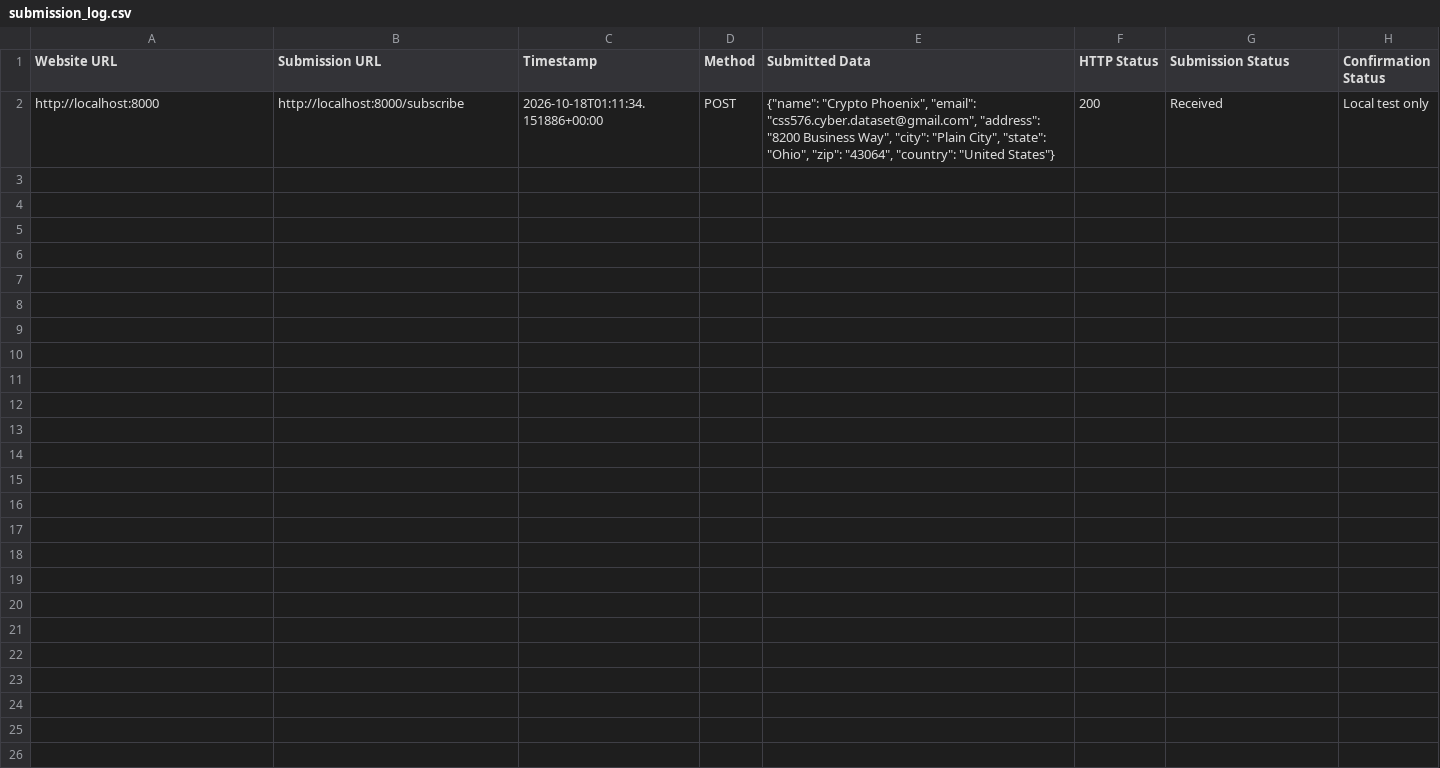
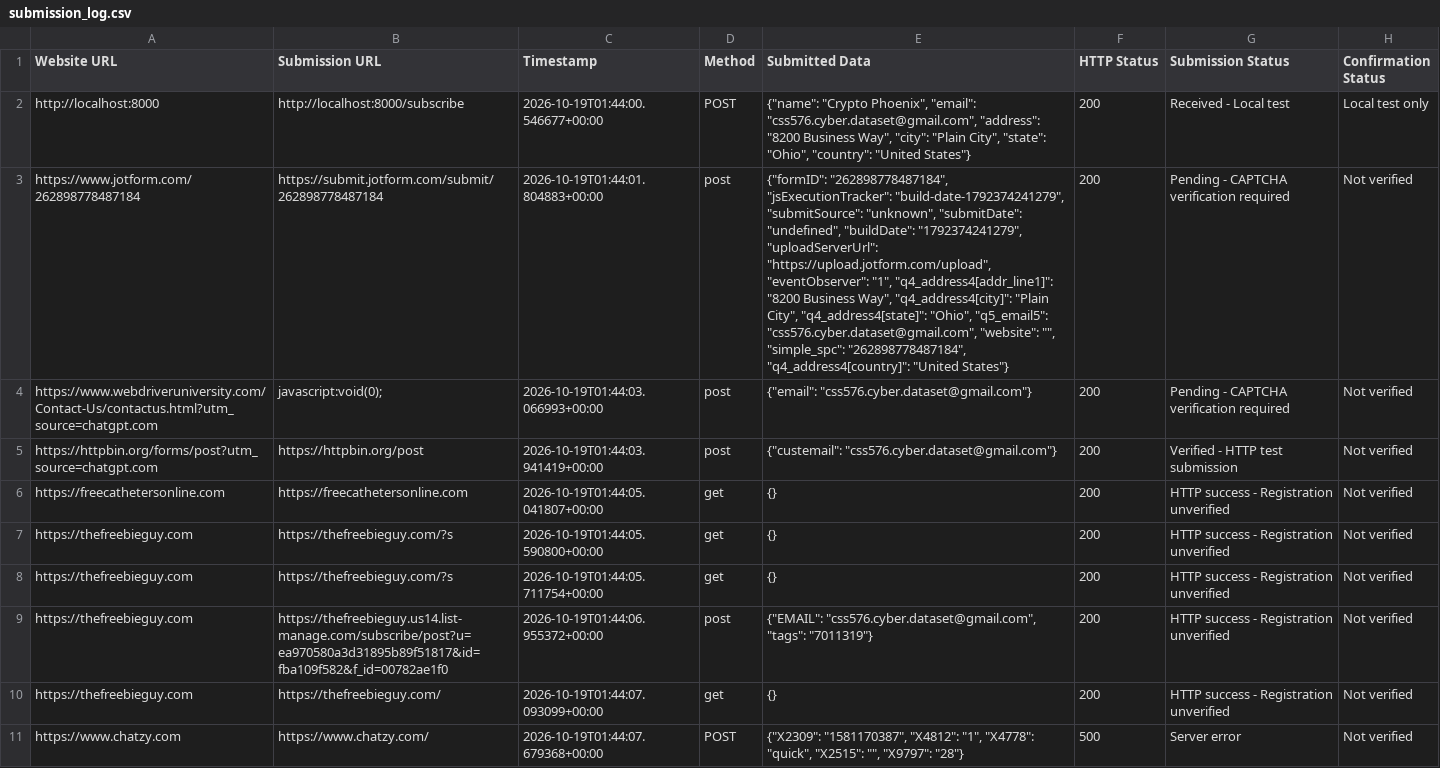
Before and after one commit to Sharu2002/CSS576-Cybersecurity-and-AI, a CSV file: Assignment1/submission_log.csv, drawn as a sheet; the diff names each change by its address in the sheet, - before the commit and + after, or states it on an @@ line.

Commit message:
Added cases in the crawler to handle other HTTP status

```diff
--- a/Assignment1/submission_log.csv
+++ b/Assignment1/submission_log.csv
-C2 (Timestamp): 2026-10-18T01:11:34.151886+00:00
+C2 (Timestamp): 2026-10-19T01:44:00.546677+00:00
-E2 (Submitted Data): …"state": "Ohio", "zip": "43064", "country": "United…
+E2 (Submitted Data): …"state": "Ohio", "country": "United…
-G2 (Submission Status): Received
+G2 (Submission Status): Received - Local test
+row 3: https://www.jotform.com/262898778487184 | https://submit.jotform.com/submit/262898778487184 | 2026-10-19T01:44:01.804883+00:00 | post | {"formID": "262898778487184", "jsExecutionTracker": "build-date-1792374241279", "submitSource": "unknown", "submitDate": "undefined", "buildDate": "1792374241279", "uploadServerUrl": "https://upload.jotform.com/upload", "eventObserver": "1", "q4_address4[addr_line1]": "8200 Business Way", "q4_address4[city]": "Plain City", "q4_address4[state]": "Ohio", "q5_email5": "css576.cyber.dataset@gmail.com", "website": "", "simple_spc": "262898778487184", "q4_address4[country]": "United States"} | 200 | Pending - CAPTCHA verification required | Not verified
+row 4: https://www.webdriveruniversity.com/Contact-Us/contactus.html?utm_source=chatgpt.com | javascript:void(0); | 2026-10-19T01:44:03.066993+00:00 | post | {"email": "css576.cyber.dataset@gmail.com"} | 200 | Pending - CAPTCHA verification required | Not verified
+row 5: https://httpbin.org/forms/post?utm_source=chatgpt.com | https://httpbin.org/post | 2026-10-19T01:44:03.941419+00:00 | post | {"custemail": "css576.cyber.dataset@gmail.com"} | 200 | Verified - HTTP test submission | Not verified
+row 6: https://freecathetersonline.com | https://freecathetersonline.com | 2026-10-19T01:44:05.041807+00:00 | get | {} | 200 | HTTP success - Registration unverified | Not verified
+row 7: https://thefreebieguy.com | https://thefreebieguy.com/?s | 2026-10-19T01:44:05.590800+00:00 | get | {} | 200 | HTTP success - Registration unverified | Not verified
+row 8: https://thefreebieguy.com | https://thefreebieguy.com/?s | 2026-10-19T01:44:05.711754+00:00 | get | {} | 200 | HTTP success - Registration unverified | Not verified
+row 9: https://thefreebieguy.com | https://thefreebieguy.us14.list-manage.com/subscribe/post?u=ea970580a3d31895b89f51817&id=fba109f582&f_id=00782ae1f0 | 2026-10-19T01:44:06.955372+00:00 | post | {"EMAIL": "css576.cyber.dataset@gmail.com", "tags": "7011319"} | 200 | HTTP success - Registration unverified | Not verified
+row 10: https://thefreebieguy.com | https://thefreebieguy.com/ | 2026-10-19T01:44:07.093099+00:00 | get | {} | 200 | HTTP success - Registration unverified | Not verified
+row 11: https://www.chatzy.com | https://www.chatzy.com/ | 2026-10-19T01:44:07.679368+00:00 | POST | {"X2309": "1581170387", "X4812": "1", "X4778": "quick", "X2515": "", "X9797": "28"} | 500 | Server error | Not verified
```
Also changed, not shown: 5 other files.
